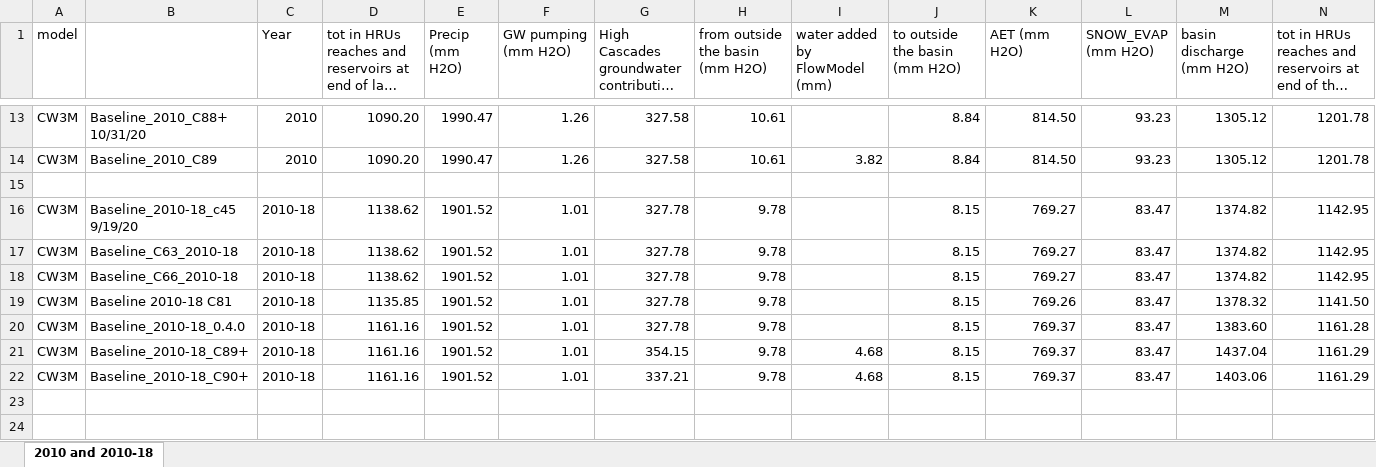
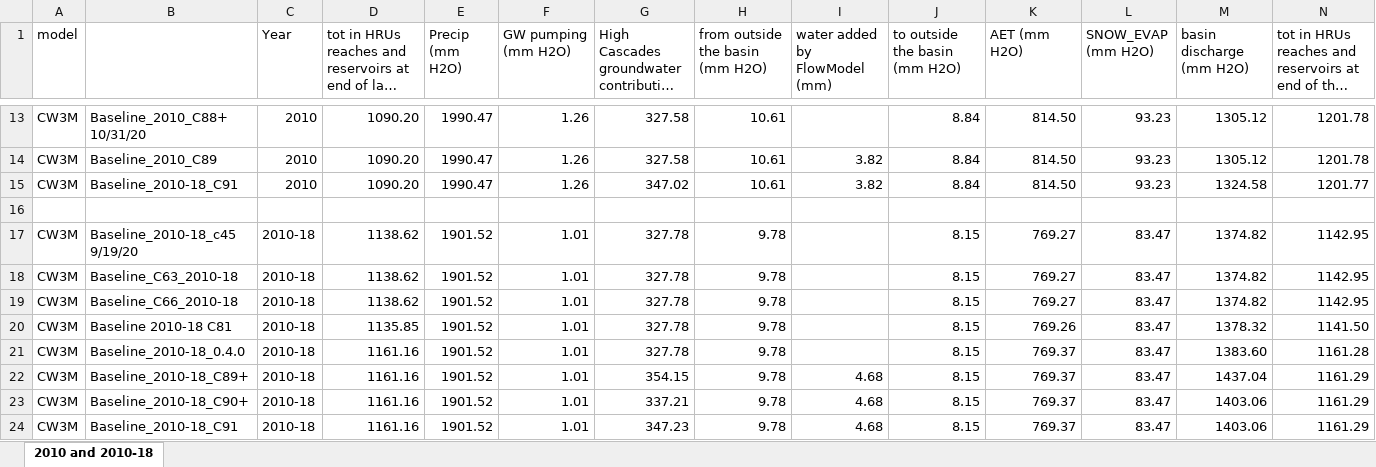
Before and after one commit to DavidConklin1947/CW3M, an Excel workbook: DataCW3M/RegressionTesting/CW3M_McKenzie.xlsx, sheet 2010 and 2010-18, drawn as a sheet; only a part is shown, gaps mark what is left out; long unchanged cells end in …; values as stored, in another font and other column widths than the file's, no borders; rows hold the shown columns only; the diff names each change by its address in the sheet, - before the commit and + after, or states it on an @@ line.

Commit message:
HBV.csv - Adjust ET_MULT for HBVCALIB 8, 9, 25, and 34. Flow_McKenzie.xml - Replace all earlier High Cascades groundwater fluxes with 1) Clear Lake 23773411 2,683,868 m3/day, 2) Lookout Creek 23773411 31,218 m3/day, and 3) Blue R at and above Tidbits Cr 23773429 138,240 m3/day.

```diff
--- a/DataCW3M/RegressionTesting/CW3M_McKenzie.xlsx (sheet 2010 and 2010-18)
+++ b/DataCW3M/RegressionTesting/CW3M_McKenzie.xlsx (sheet 2010 and 2010-18)
+row 15: CW3M | Baseline_2010-18_C91 | 2010 | 1090.20 | 1990.47 | 1.26 | 347.02 | 10.61 | 3.82 | 8.84 | 814.50 | 93.23 | 1324.58 | 1201.77
+row 24: CW3M | Baseline_2010-18_C91 | 2010-18 | 1161.16 | 1901.52 | 1.01 | 347.23 | 9.78 | 4.68 | 8.15 | 769.37 | 83.47 | 1403.06 | 1161.29
```
Also changed, not shown: DataCW3M/SkillAssessment/McKenzieSummary.xlsx, 2 other files.
